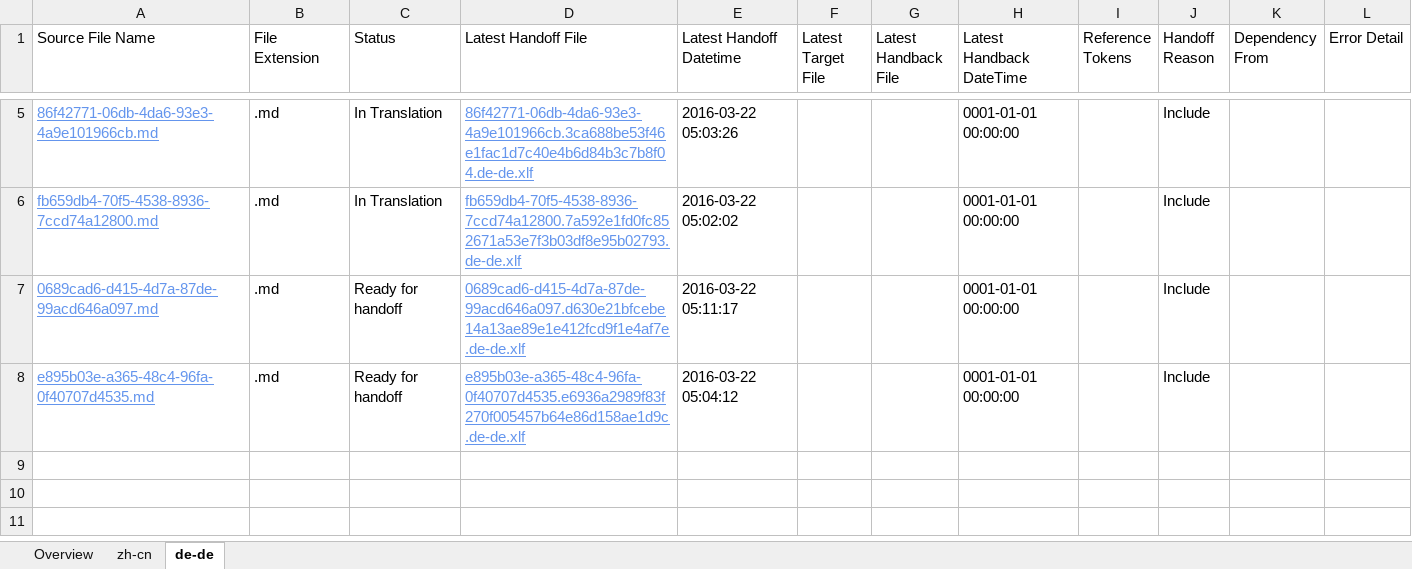
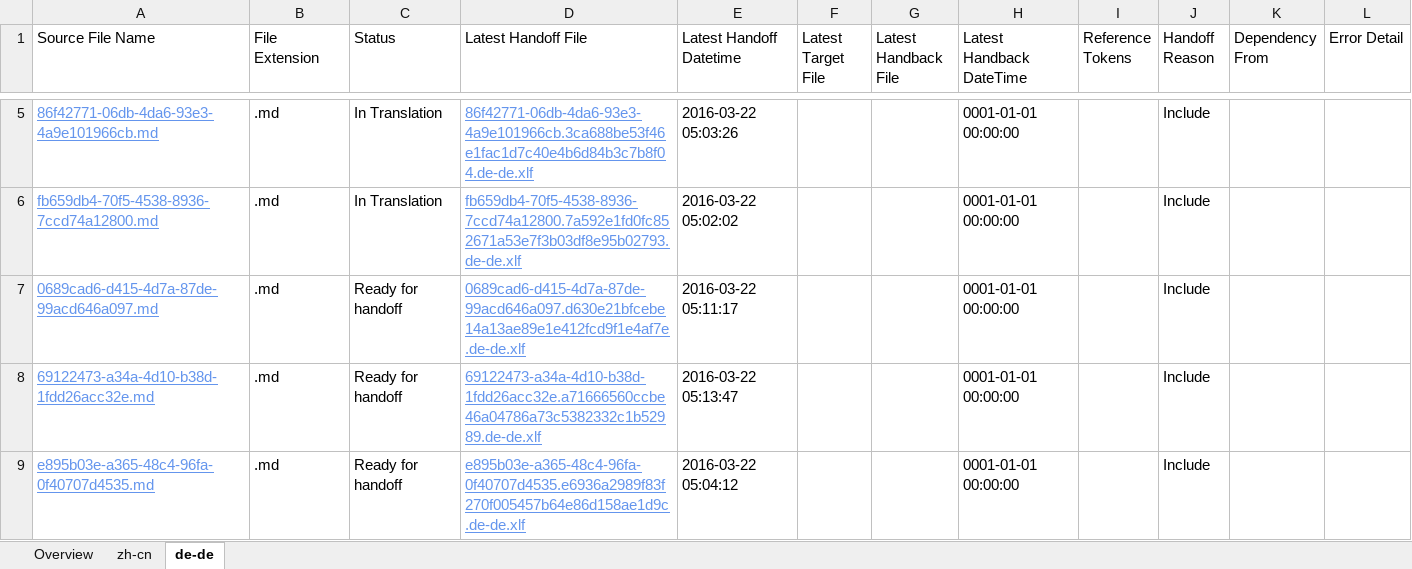
Before and after one commit to OpenLocalizationTestOrg/olhandback, an Excel workbook: ol-handback/OpenLocalizationTest/oltest/xinjiang/localization-status.xlsx, sheet de-de, drawn as a sheet; only a part is shown, gaps mark what is left out; values as stored, in another font and other column widths than the file's, no borders; table styles not drawn; the diff names each change by its address in the sheet, - before the commit and + after, or states it on an @@ line.

Commit message:
Generate Report for Handoff

```diff
--- a/ol-handback/OpenLocalizationTest/oltest/xinjiang/localization-status.xlsx (sheet de-de)
+++ b/ol-handback/OpenLocalizationTest/oltest/xinjiang/localization-status.xlsx (sheet de-de)
+row 8: 69122473-a34a-4d10-b38d-1fdd26acc32e.md | .md | Ready for handoff | 69122473-a34a-4d10-b38d-1fdd26acc32e.a71666560ccbe46a04786a73c5382332c1b52989.de-de.xlf | 2016-03-22 05:13:47 |  |  | 0001-01-01 00:00:00 |  | Include
```
Also changed, not shown: sheet zh-cn, sheet Overview.
